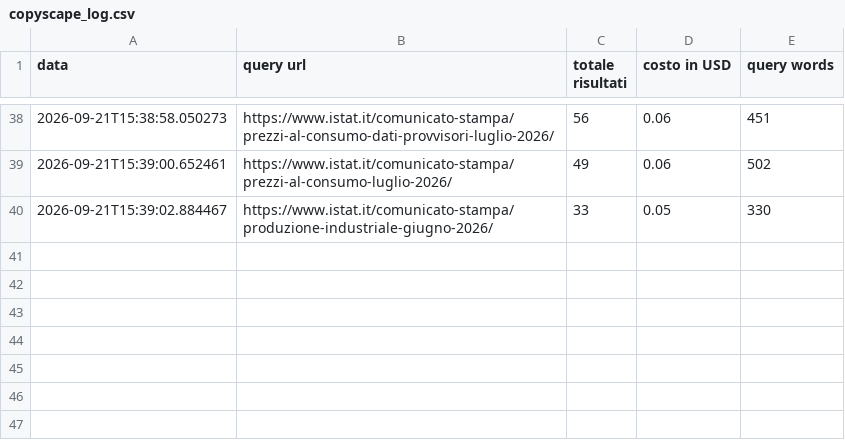
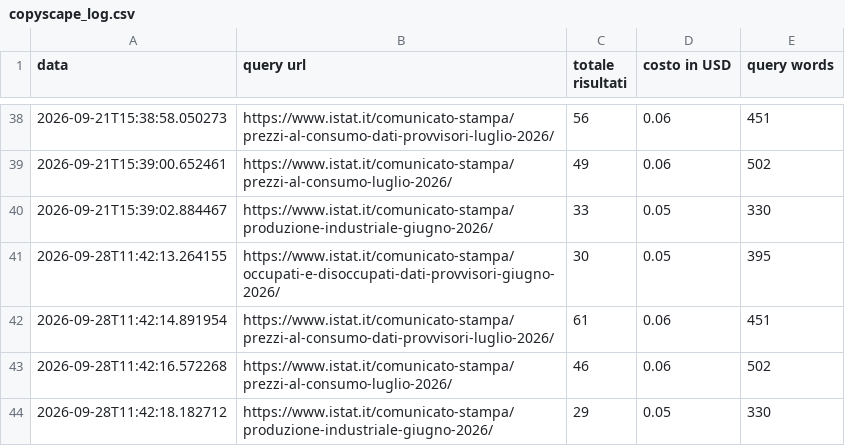
Before and after one commit to patrunomeister/IstatPressReleases, a CSV file: copyscape_log.csv, drawn as a sheet; only a part is shown, gaps mark what is left out; the diff names each change by its address in the sheet, - before the commit and + after, or states it on an @@ line.

```diff
--- a/copyscape_log.csv
+++ b/copyscape_log.csv
+row 41: 2026-09-28T11:42:13.264155 | https://www.istat.it/comunicato-stampa/occupati-e-disoccupati-dati-provvisori-giugno-2026/ | 30 | 0.05 | 395
+row 42: 2026-09-28T11:42:14.891954 | https://www.istat.it/comunicato-stampa/prezzi-al-consumo-dati-provvisori-luglio-2026/ | 61 | 0.06 | 451
+row 43: 2026-09-28T11:42:16.572268 | https://www.istat.it/comunicato-stampa/prezzi-al-consumo-luglio-2026/ | 46 | 0.06 | 502
+row 44: 2026-09-28T11:42:18.182712 | https://www.istat.it/comunicato-stampa/produzione-industriale-giugno-2026/ | 29 | 0.05 | 330
```
Also changed, not shown: 4 other files.
